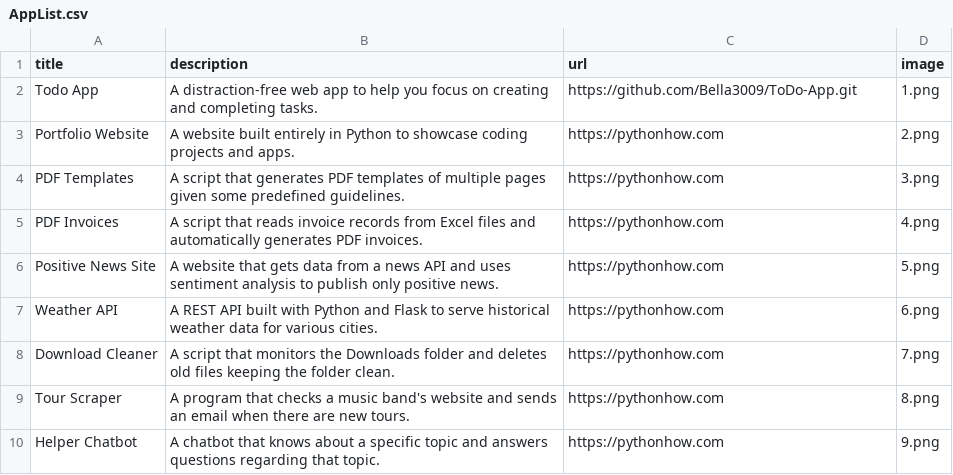
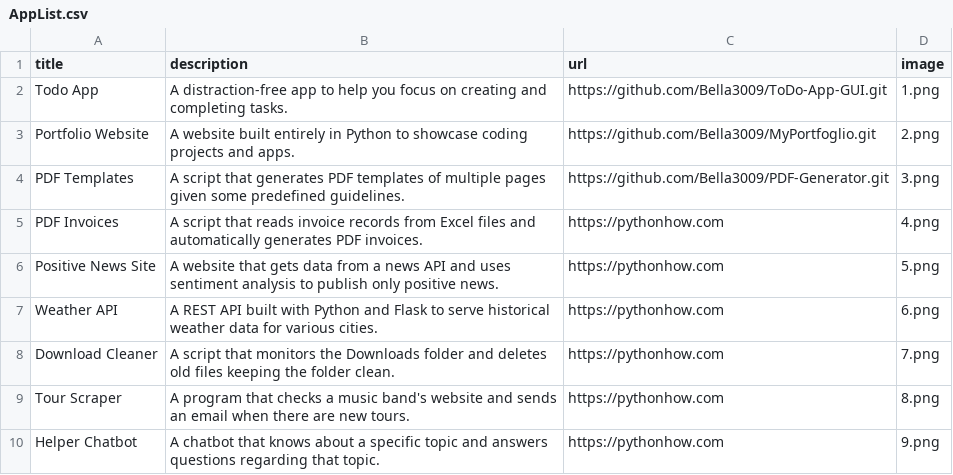
Before and after one commit to Bella3009/MyPortfoglio, a CSV file: AppList.csv, drawn as a sheet; only a part is shown.

```diff
--- a/AppList.csv
+++ b/AppList.csv
@@ -1,5 +1,5 @@
 title;description;url;image
-Todo App;A distraction-free web app to help you focus on creating and completing tasks.;https://github.com/Bella3009/ToDo-App.git;1.png
-Portfolio Website;A website built entirely in Python to showcase coding projects and apps.;https://pythonhow.com;2.png
-PDF Templates;A script that generates PDF templates of multiple pages given some predefined guidelines.;https://pythonhow.com;3.png
+Todo App;A distraction-free app to help you focus on creating and completing tasks.;https://github.com/Bella3009/ToDo-App-GUI.git;1.png
+Portfolio Website;A website built entirely in Python to showcase coding projects and apps.;https://github.com/Bella3009/MyPortfoglio.git;2.png
+PDF Templates;A script that generates PDF templates of multiple pages given some predefined guidelines.;https://github.com/Bella3009/PDF-Generator.git;3.png
 PDF Invoices;A script that reads invoice records from Excel files and automatically generates PDF invoices.;https://pythonhow.com;4.png
```
Also changed, not shown: 2 other files.
